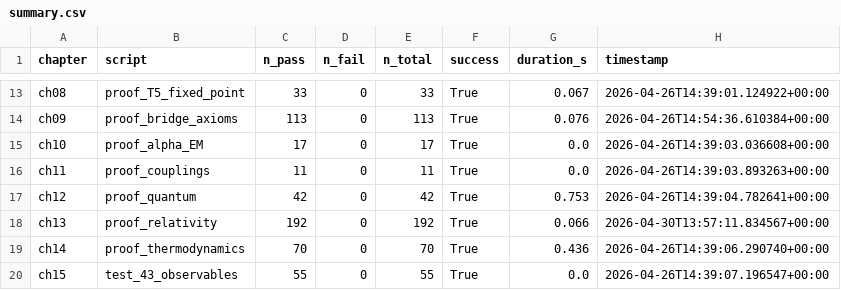
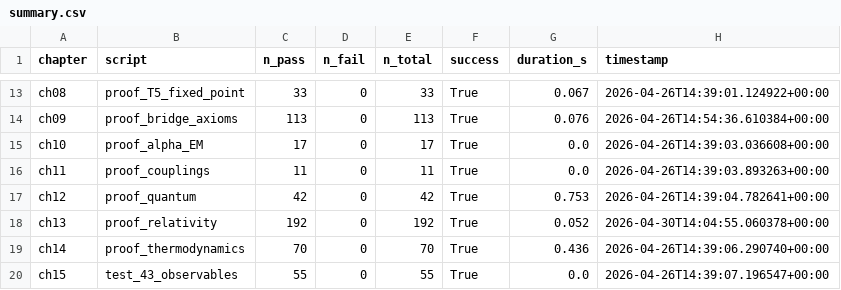
Before and after one commit to Igrekess/PersistenceTheory, a CSV file: scripts/reports/summary.csv, drawn as a sheet; only a part is shown, gaps mark what is left out.

```diff
--- a/scripts/reports/summary.csv
+++ b/scripts/reports/summary.csv
@@ -17,3 +17,3 @@ ch11,proof_couplings,11,0,11,True,0.0,2026-04-26T14:39:03.893263+00:00
 ch12,proof_quantum,42,0,42,True,0.753,2026-04-26T14:39:04.782641+00:00
-ch13,proof_relativity,192,0,192,True,0.066,2026-04-30T13:57:11.834567+00:00
+ch13,proof_relativity,192,0,192,True,0.052,2026-04-30T14:04:55.060378+00:00
 ch14,proof_thermodynamics,70,0,70,True,0.436,2026-04-26T14:39:06.290740+00:00
```
Also changed, not shown: 6 other files.
